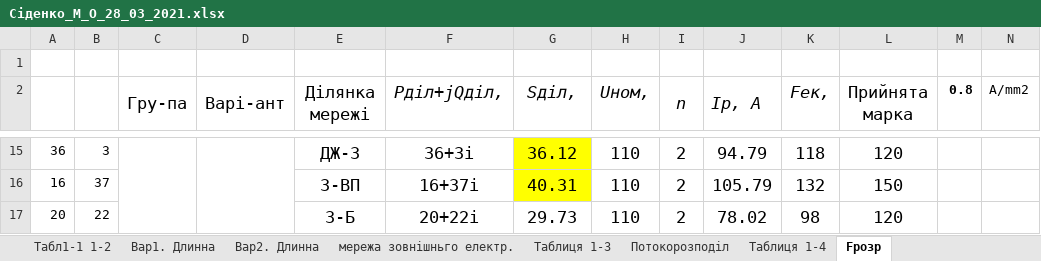
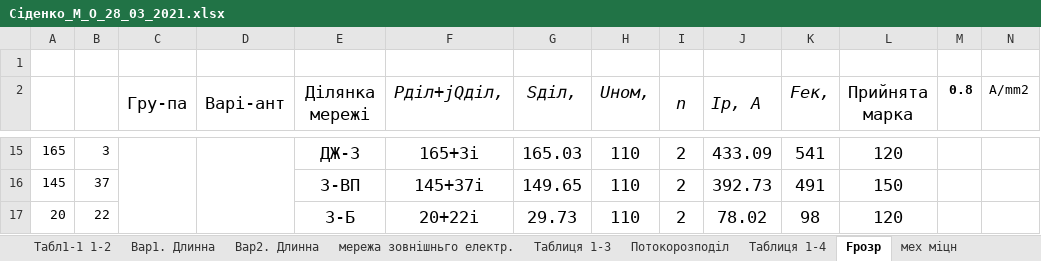
Before and after one commit to MaksSidenko/kurs3_2, an Excel workbook: ЕСіМ2/Сіденко_М_О_28_03_2021.xlsx, sheet Fрозр, drawn as a sheet; only a part is shown, gaps mark what is left out; values as stored, in another font and other column widths than the file's, no borders; the diff covers the shown part only; the diff names each change by its address in the sheet, - before the commit and + after, or states it on an @@ line.

```diff
--- a/ЕСіМ2/Сіденко_М_О_28_03_2021.xlsx (sheet Fрозр)
+++ b/ЕСіМ2/Сіденко_М_О_28_03_2021.xlsx (sheet Fрозр)
+sheet tab: мех міцн
-A15: 36
+A15: 165
-F15 (Pділ+jQділ,): 36+3i
+F15 (Pділ+jQділ,): 165+3i
-G15 (Sділ,): 36.12
+G15 (Sділ,): 165.03
-G15:G16 fill: #FFFF00
+G15:G16 fill: none
-J15 (Iр, А): 94.79
+J15 (Iр, А): 433.09
-K15 (Fек,): 118
+K15 (Fек,): 541
-A16: 16
+A16: 145
-F16 (Pділ+jQділ,): 16+37i
+F16 (Pділ+jQділ,): 145+37i
-G16 (Sділ,): 40.31
+G16 (Sділ,): 149.65
-J16 (Iр, А): 105.79
+J16 (Iр, А): 392.73
-K16 (Fек,): 132
+K16 (Fек,): 491
```
Also changed, not shown: 2 added rows, 2 removed rows, 51 edited cells, cell formats and merged cells elsewhere in this sheet, sheet Потокорозподіл, sheet Таблиця 1-4, formulas that keep their value, charts or pictures, 3 other files.
